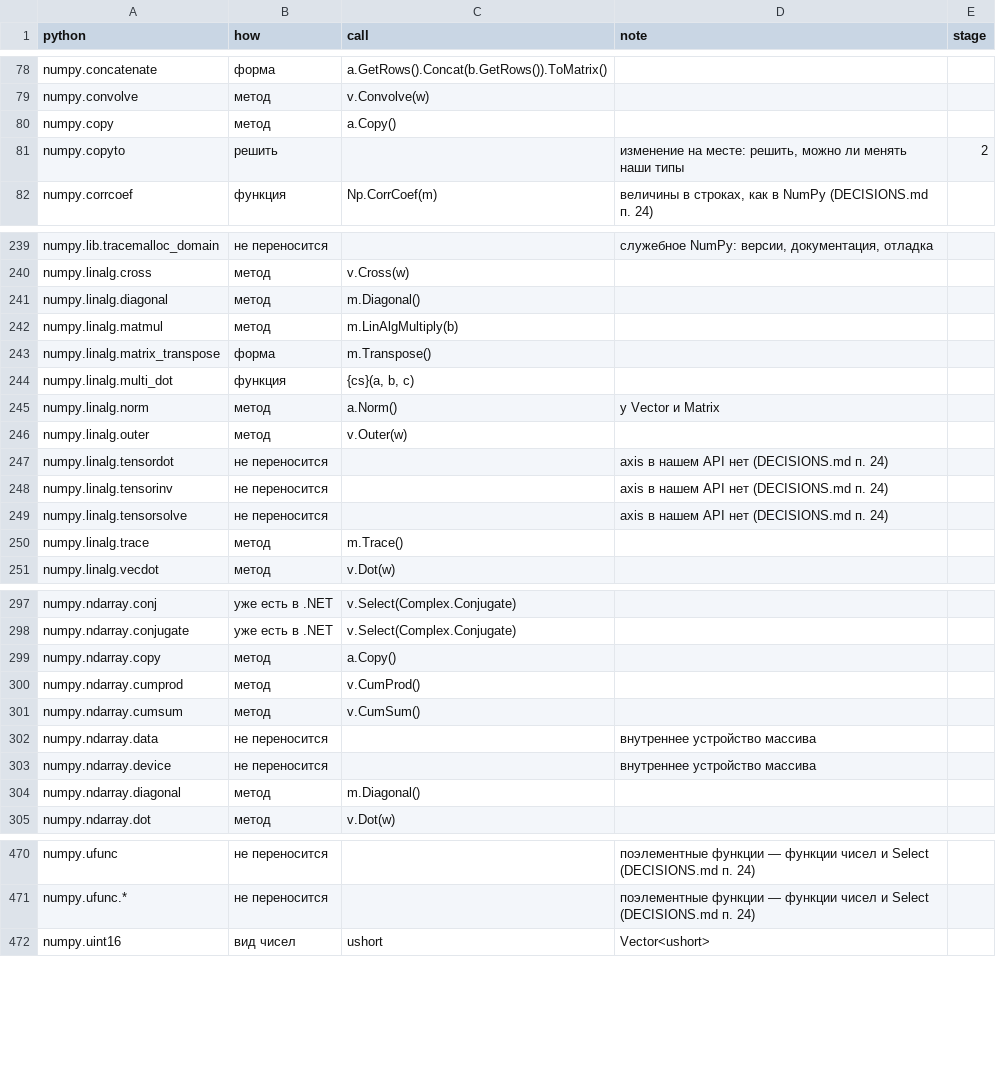
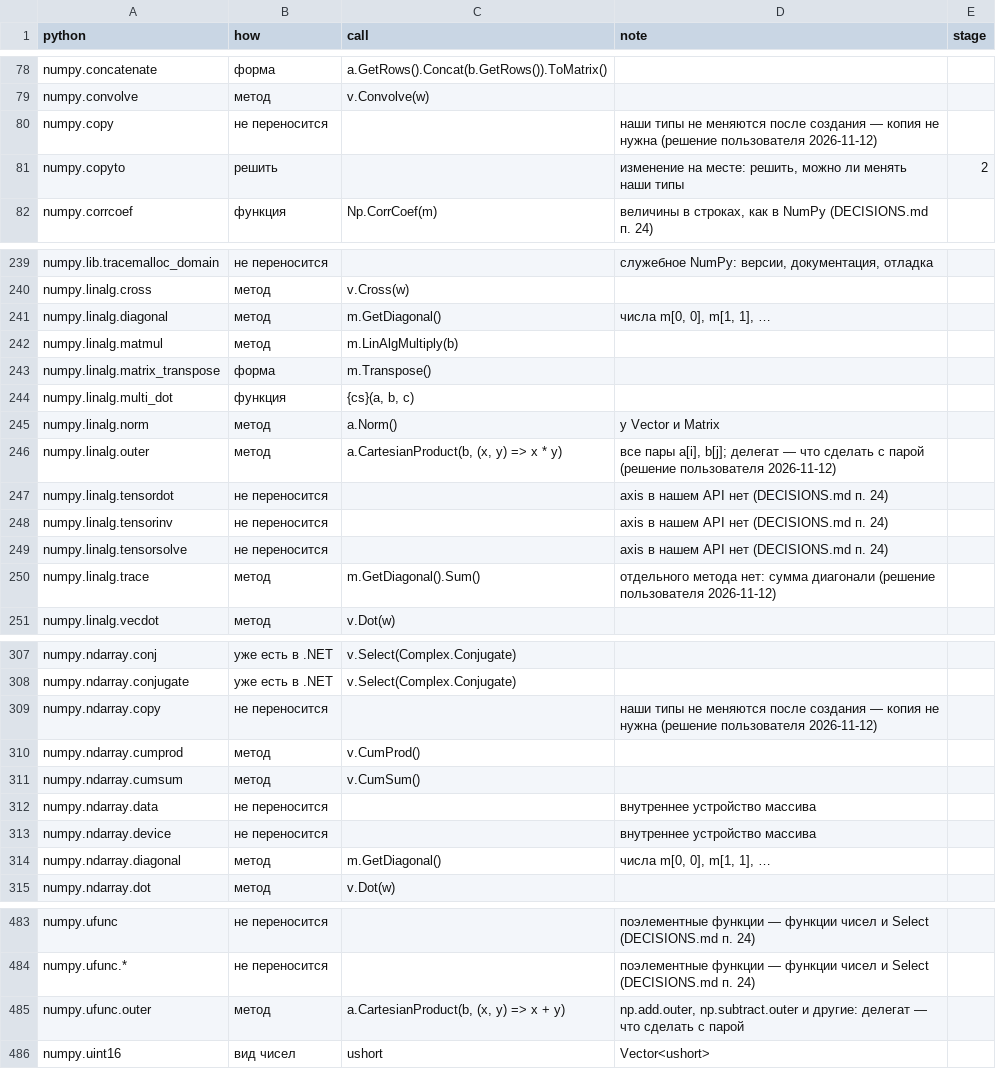
Before and after one commit to artemus-tech/dot_saxs, a CSV file: tools/names/placement.csv, drawn as a sheet; only a part is shown, gaps mark what is left out; the diff covers the shown part only.

```diff
--- a/tools/names/placement.csv
+++ b/tools/names/placement.csv
@@ -79,3 +79,3 @@ numpy.concatenate,форма,a.GetRows().Concat(b.GetRows()).ToMatrix(),,
 numpy.convolve,метод,v.Convolve(w),,
-numpy.copy,метод,a.Copy(),,
+numpy.copy,не переносится,,наши типы не меняются после создания — копия не нужна (решение пользователя 2026-11-12),
 numpy.copyto,решить,,"изменение на месте: решить, можно ли менять наши типы",2
@@ -240,3 +240,3 @@ numpy.lib.tracemalloc_domain,не переносится,,"служебное Nu
 numpy.linalg.cross,метод,v.Cross(w),,
-numpy.linalg.diagonal,метод,m.Diagonal(),,
+numpy.linalg.diagonal,метод,m.GetDiagonal(),"числа m[0, 0], m[1, 1], …",
 numpy.linalg.matmul,метод,m.LinAlgMultiply(b),,
@@ -245,3 +245,3 @@ numpy.linalg.multi_dot,функция,"{cs}(a, b, c)",,
 numpy.linalg.norm,метод,a.Norm(),у Vector и Matrix,
-numpy.linalg.outer,метод,v.Outer(w),,
+numpy.linalg.outer,метод,"a.CartesianProduct(b, (x, y) => x * y)","все пары a[i], b[j]; делегат — что сделать с парой (решение пользователя 2026-11-12)",
 numpy.linalg.tensordot,не переносится,,axis в нашем API нет (DECISIONS.md п. 24),
@@ -249,3 +249,3 @@ numpy.linalg.tensorinv,не переносится,,axis в нашем API не
 numpy.linalg.tensorsolve,не переносится,,axis в нашем API нет (DECISIONS.md п. 24),
-numpy.linalg.trace,метод,m.Trace(),,
+numpy.linalg.trace,метод,m.GetDiagonal().Sum(),отдельного метода нет: сумма диагонали (решение пользователя 2026-11-12),
 numpy.linalg.vecdot,метод,v.Dot(w),,
@@ -298,3 +308,3 @@ numpy.ndarray.conj,уже есть в .NET,v.Select(Complex.Conjugate),,
 numpy.ndarray.conjugate,уже есть в .NET,v.Select(Complex.Conjugate),,
-numpy.ndarray.copy,метод,a.Copy(),,
+numpy.ndarray.copy,не переносится,,наши типы не меняются после создания — копия не нужна (решение пользователя 2026-11-12),
 numpy.ndarray.cumprod,метод,v.CumProd(),,
@@ -303,3 +313,3 @@ numpy.ndarray.data,не переносится,,внутреннее устро
 numpy.ndarray.device,не переносится,,внутреннее устройство массива,
-numpy.ndarray.diagonal,метод,m.Diagonal(),,
+numpy.ndarray.diagonal,метод,m.GetDiagonal(),"числа m[0, 0], m[1, 1], …",
 numpy.ndarray.dot,метод,v.Dot(w),,
@@ -471,2 +484,3 @@ numpy.ufunc,не переносится,,поэлементные функции
 numpy.ufunc.*,не переносится,,поэлементные функции — функции чисел и Select (DECISIONS.md п. 24),
+numpy.ufunc.outer,метод,"a.CartesianProduct(b, (x, y) => x + y)","np.add.outer, np.subtract.outer и другие: делегат — что сделать с парой",
 numpy.uint16,вид чисел,ushort,Vector<ushort>,
```
Also changed, not shown: 13 added rows and 27 edited cells elsewhere in this file, 6 other files.
